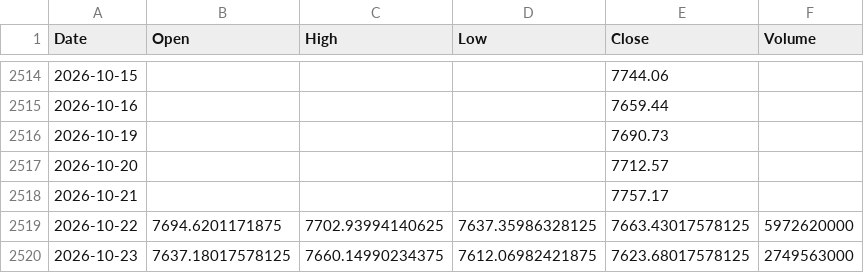
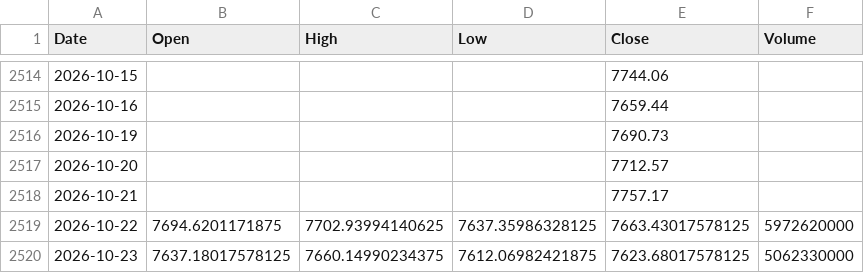
Before and after one commit to marthavshelton-sys/fnam-debt-monitor, a CSV file: tools/oracle/data/prices_spx_daily.csv, drawn as a sheet; only a part is shown, gaps mark what is left out.

```diff
--- a/tools/oracle/data/prices_spx_daily.csv
+++ b/tools/oracle/data/prices_spx_daily.csv
@@ -2519,2 +2519,2 @@ Date,Open,High,Low,Close,Volume
 2026-10-22,7694.6201171875,7702.93994140625,7637.35986328125,7663.43017578125,5972620000
-2026-10-23,7637.18017578125,7660.14990234375,7612.06982421875,7623.68017578125,2749563000
+2026-10-23,7637.18017578125,7660.14990234375,7612.06982421875,7623.68017578125,5062330000
```
Also changed, not shown: tools/oracle/data/prices_orcl_daily.csv, 30 other files.
